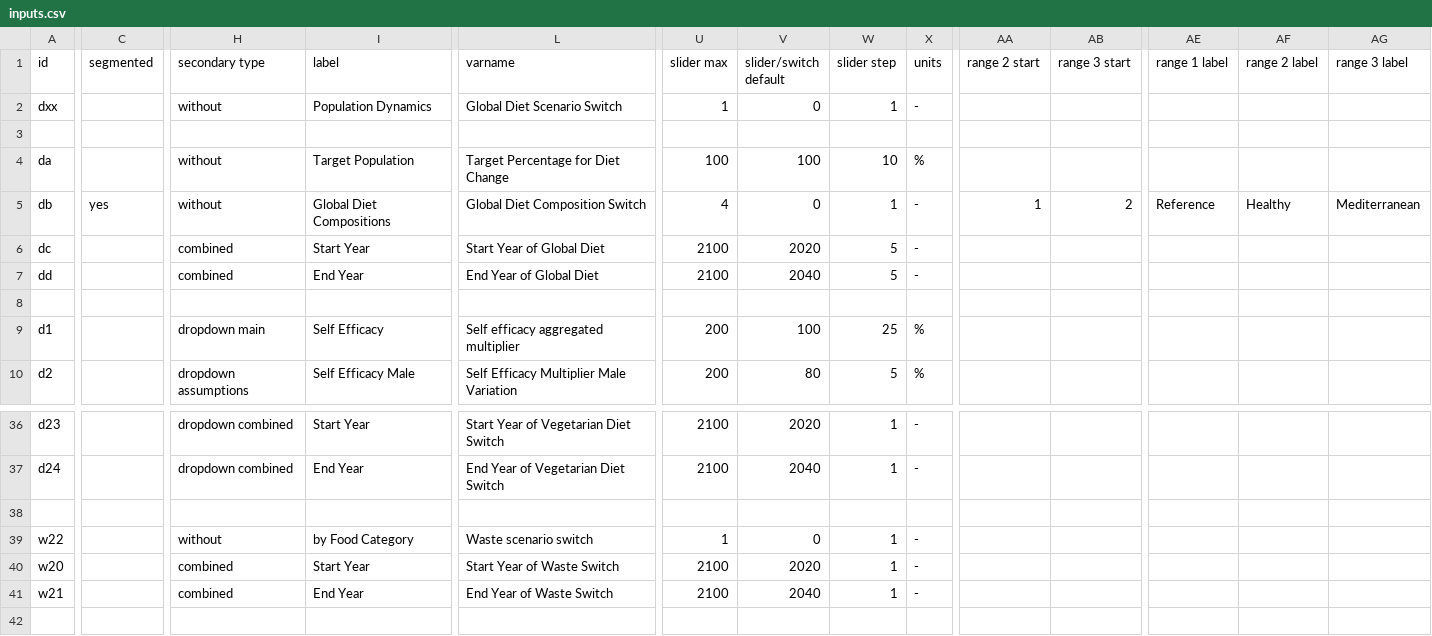
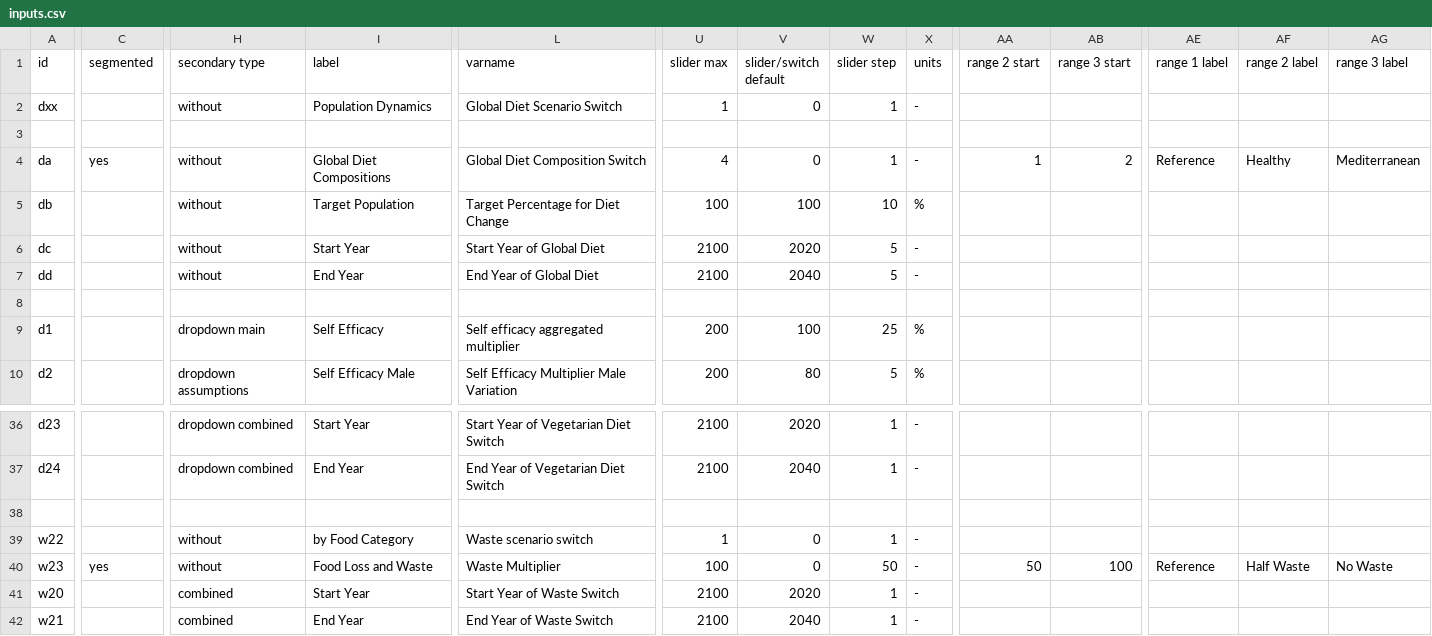
Before and after one commit to climatechoice/felix, a CSV file: config/inputs.csv, drawn as a sheet; only a part is shown, gaps mark what is left out; the shorter side is filled out with more unchanged rows; rows hold the shown columns only; the diff covers the shown part only; the diff names each change by its address in the sheet, - before the commit and + after, or states it on an @@ line.

Commit message:
Model Updates, Stylized Updates on index.js for multi-scenario mode, Minor Logo formating

```diff
--- a/config/inputs.csv
+++ b/config/inputs.csv
-C4 (segmented): (empty)
+C4 (segmented): yes
-I4 (label): Target Population
+I4 (label): Global Diet Compositions
-L4 (varname): Target Percentage for Diet Change
+L4 (varname): Global Diet Composition Switch
-U4 (slider max): 100
+U4 (slider max): 4
-V4 (slider/switch default): 100
+V4 (slider/switch default): 0
-W4 (slider step): 10
+W4 (slider step): 1
-X4 (units): %
+X4 (units): -
-AA4 (range 2 start): (empty)
+AA4 (range 2 start): 1
-AB4 (range 3 start): (empty)
+AB4 (range 3 start): 2
-AE4 (range 1 label): (empty)
+AE4 (range 1 label): Reference
-AF4 (range 2 label): (empty)
+AF4 (range 2 label): Healthy
-AG4 (range 3 label): (empty)
+AG4 (range 3 label): Mediterranean
-C5 (segmented): yes
+C5 (segmented): (empty)
-I5 (label): Global Diet Compositions
+I5 (label): Target Population
-L5 (varname): Global Diet Composition Switch
+L5 (varname): Target Percentage for Diet Change
-U5 (slider max): 4
+U5 (slider max): 100
-V5 (slider/switch default): 0
+V5 (slider/switch default): 100
-W5 (slider step): 1
+W5 (slider step): 10
-X5 (units): -
+X5 (units): %
-AA5 (range 2 start): 1
+AA5 (range 2 start): (empty)
-AB5 (range 3 start): 2
+AB5 (range 3 start): (empty)
-AE5 (range 1 label): Reference
+AE5 (range 1 label): (empty)
-AF5 (range 2 label): Healthy
+AF5 (range 2 label): (empty)
-AG5 (range 3 label): Mediterranean
+AG5 (range 3 label): (empty)
-H6:H7 (secondary type): combined
+H6:H7 (secondary type): without
+row 40: w23 | yes | without | Food Loss and Waste | Waste Multiplier | 100 | 0 | 50 | - | 50 | 100 | Reference | Half Waste | No Waste
```
Also changed, not shown: 23 edited cells elsewhere in this file, 7 other files.
